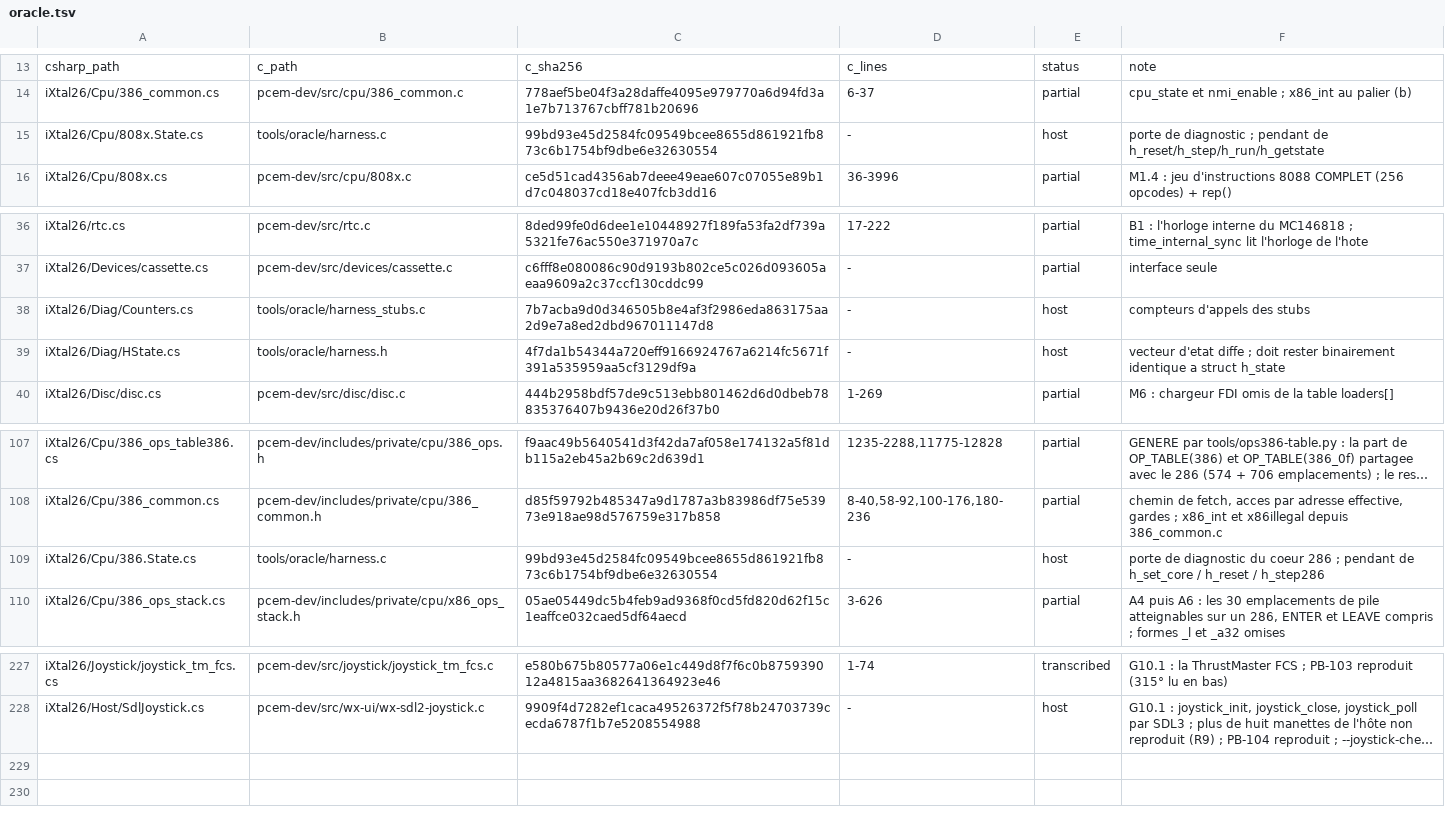
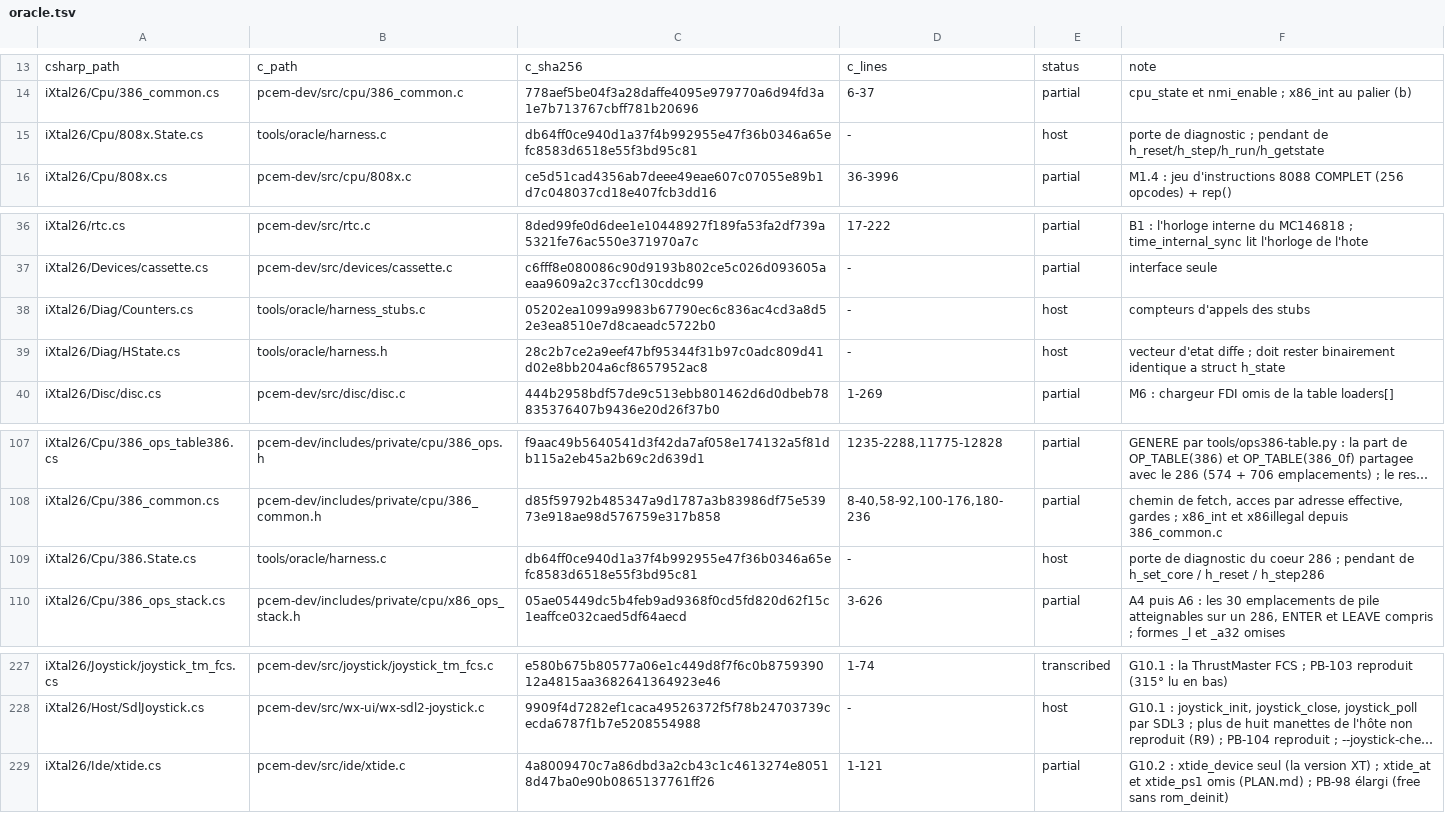
Before and after one commit to jpeloille/iXtal928, a TSV file: oracle.tsv, drawn as a sheet; only a part is shown, gaps mark what is left out; long unchanged cells end in …; the diff names each change by its address in the sheet, - before the commit and + after, or states it on an @@ line.

```diff
--- a/oracle.tsv
+++ b/oracle.tsv
-C15: 99bd93e45d2584fc09549bcee8655d861921fb873c6b1754bf9dbe6e32630554
+C15: db64ff0ce940d1a37f4b992955e47f36b0346a65efc8583d6518e55f3bd95c81
-C38: 7b7acba9d0d346505b8e4af3f2986eda863175aa2d9e7a8ed2dbd967011147d8
+C38: 05202ea1099a9983b67790ec6c836ac4cd3a8d52e3ea8510e7d8caeadc5722b0
-C39: 4f7da1b54344a720eff9166924767a6214fc5671f391a535959aa5cf3129df9a
+C39: 28c2b7ce2a9eef47bf95344f31b97c0adc809d41d02e8bb204a6cf8657952ac8
-C109: 99bd93e45d2584fc09549bcee8655d861921fb873c6b1754bf9dbe6e32630554
+C109: db64ff0ce940d1a37f4b992955e47f36b0346a65efc8583d6518e55f3bd95c81
+row 229: iXtal26/Ide/xtide.cs | pcem-dev/src/ide/xtide.c | 4a8009470c7a86dbd3a2cb43c1c4613274e80518d47ba0e90b0865137761ff26 | 1-121 | partial | G10.2 : xtide_device seul (la version XT) ; xtide_at et xtide_ps1 omis (PLAN.md) ; PB-98 élargi (free sans rom_deinit)
```
Also changed, not shown: 25 other files.
